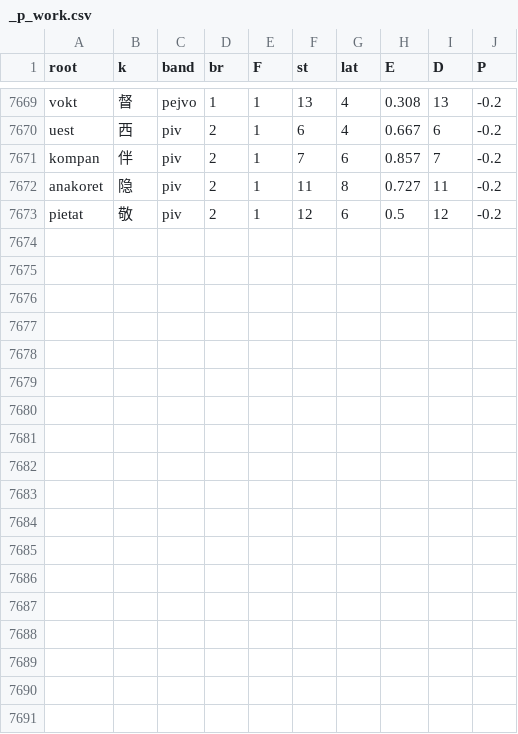
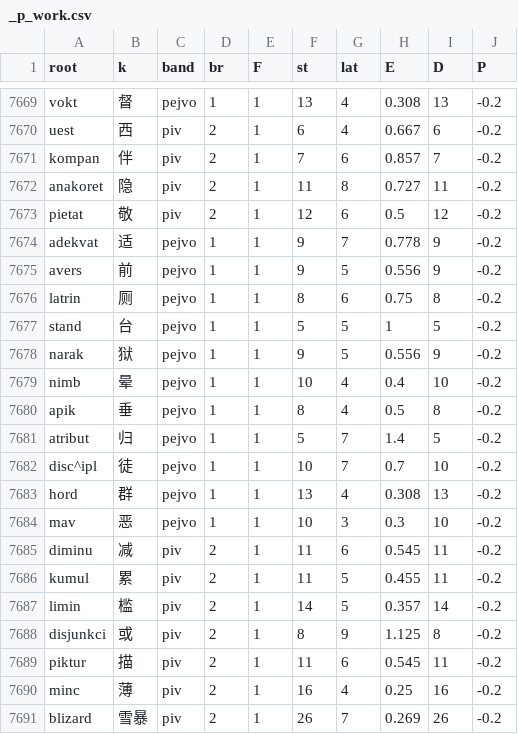
Before and after one commit to Takatakatake/kanji_assign, a CSV file: _p_work.csv, drawn as a sheet; only a part is shown, gaps mark what is left out.

```diff
--- a/_p_work.csv
+++ b/_p_work.csv
@@ -7673 +7673,19 @@
 "pietat","敬","piv","2","1","12","6","0.5","12","-0.2"
+"adekvat","适","pejvo","1","1","9","7","0.778","9","-0.2"
+"avers","前","pejvo","1","1","9","5","0.556","9","-0.2"
+"latrin","厕","pejvo","1","1","8","6","0.75","8","-0.2"
+"stand","台","pejvo","1","1","5","5","1","5","-0.2"
+"narak","狱","pejvo","1","1","9","5","0.556","9","-0.2"
+"nimb","晕","pejvo","1","1","10","4","0.4","10","-0.2"
+"apik","垂","pejvo","1","1","8","4","0.5","8","-0.2"
+"atribut","归","pejvo","1","1","5","7","1.4","5","-0.2"
+"disc^ipl","徒","pejvo","1","1","10","7","0.7","10","-0.2"
+"hord","群","pejvo","1","1","13","4","0.308","13","-0.2"
+"mav","恶","pejvo","1","1","10","3","0.3","10","-0.2"
+"diminu","减","piv","2","1","11","6","0.545","11","-0.2"
+"kumul","累","piv","2","1","11","5","0.455","11","-0.2"
+"limin","槛","piv","2","1","14","5","0.357","14","-0.2"
+"disjunkci","或","piv","2","1","8","9","1.125","8","-0.2"
+"piktur","描","piv","2","1","11","6","0.545","11","-0.2"
+"minc","薄","piv","2","1","16","4","0.25","16","-0.2"
+"blizard","雪暴","piv","2","1","26","7","0.269","26","-0.2"
```
Also changed, not shown: _base_override.tsv, _gas_identifier_out.csv, 7 other files.
